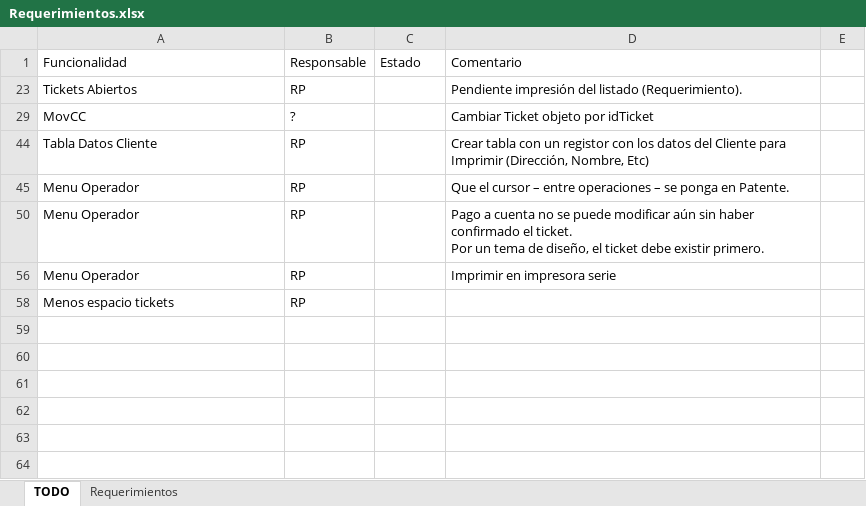
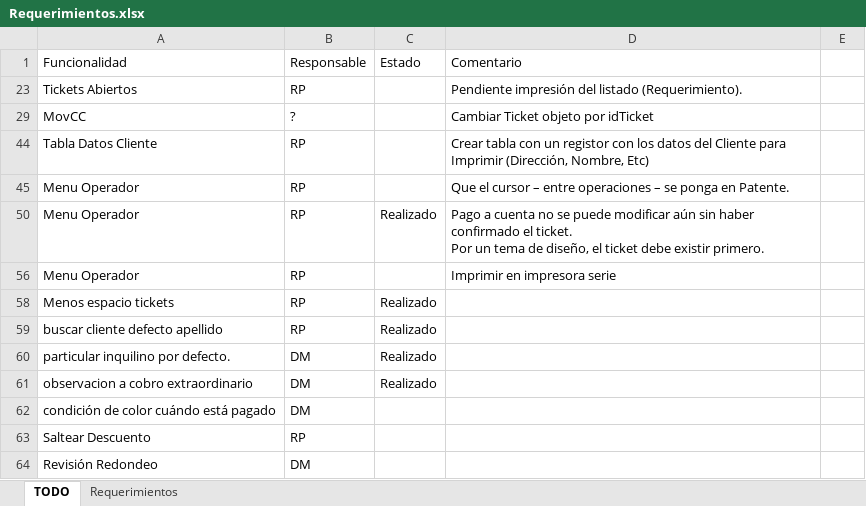
Before and after one commit to Moreh89/EstacionamientoGIT, an Excel workbook: Estacionamiento-Server/Requerimientos.xlsx, sheet TODO, drawn as a sheet; values as stored, in another font and other column widths than the file's, no borders; the diff names each change by its address in the sheet, - before the commit and + after, or states it on an @@ line.

```diff
--- a/Estacionamiento-Server/Requerimientos.xlsx (sheet TODO)
+++ b/Estacionamiento-Server/Requerimientos.xlsx (sheet TODO)
-C50: (empty)
+C50: Realizado
-C58: (empty)
+C58: Realizado
+row 59: buscar cliente defecto apellido | RP | Realizado
+row 60: particular inquilino por defecto. | DM | Realizado
+row 61: observacion a cobro extraordinario | DM | Realizado
+row 62: condición de color cuándo está pagado | DM
+row 63: Saltear Descuento | RP
+row 64: Revisión Redondeo | DM
```
Also changed, not shown: 5 other files.
